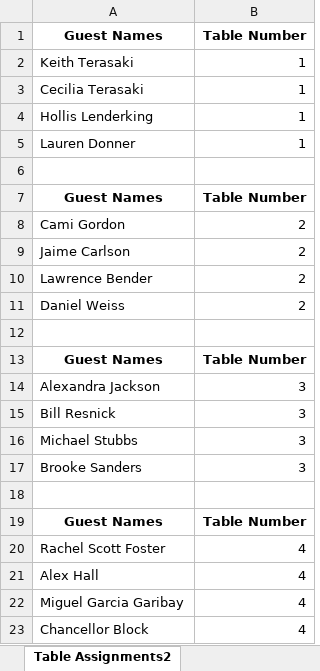
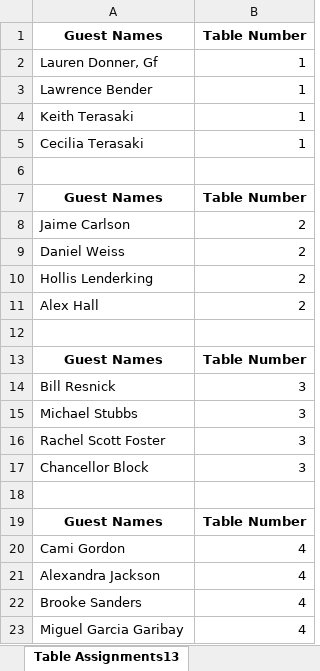
Before and after one commit to roho1445/Seating-Chart-App, an Excel workbook: Working_Version/Seating_Chart_App.xlsm, sheet Table Assignments13, drawn as a sheet; values as stored, in another font and other column widths than the file's, no borders; charts and pictures not drawn; removed rows and columns are numbered as before the commit, all else as after; the diff names each change by its address in the sheet, - before the commit and + after, or states it on an @@ line.

```diff
--- a/Working_Version/Seating_Chart_App.xlsm (sheet Table Assignments13)
+++ b/Working_Version/Seating_Chart_App.xlsm (sheet Table Assignments13)
-sheet tab: Table Assignments2
+sheet tab: Table Assignments13
+row 2: Lauren Donner, Gf | 1
+row 3: Lawrence Bender | 1
-row 4: Hollis Lenderking | 1
-row 5: Lauren Donner | 1
-row 8: Cami Gordon | 2
-row 10: Lawrence Bender | 2
+row 10: Hollis Lenderking | 2
+row 11: Alex Hall | 2
-row 14: Alexandra Jackson | 3
+row 16: Rachel Scott Foster | 3
-A17: Brooke Sanders
+A17: Chancellor Block
-A20: Rachel Scott Foster
+A20: Cami Gordon
-A21: Alex Hall
+A21: Alexandra Jackson
+row 22: Brooke Sanders | 4
-row 23: Chancellor Block | 4
```
Also changed, not shown: sheet Table Assignments14, sheet Table Assignments15, sheet Table Assignments16, sheet Table Assignments17, sheet Guest Input, other sheet tabs, charts or pictures, 3 other files.
